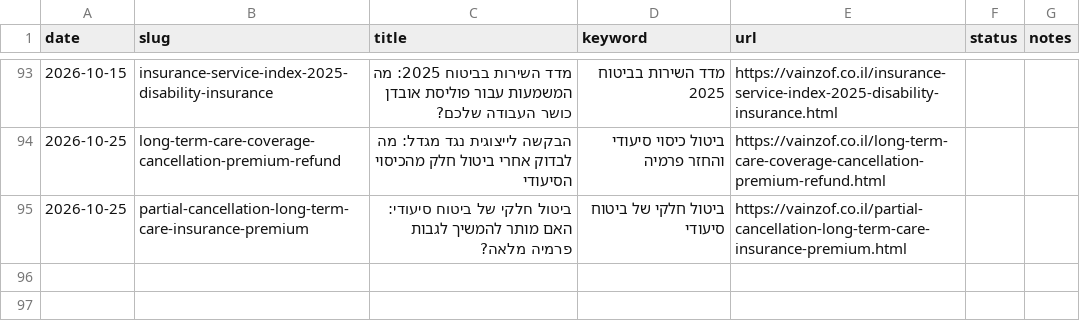
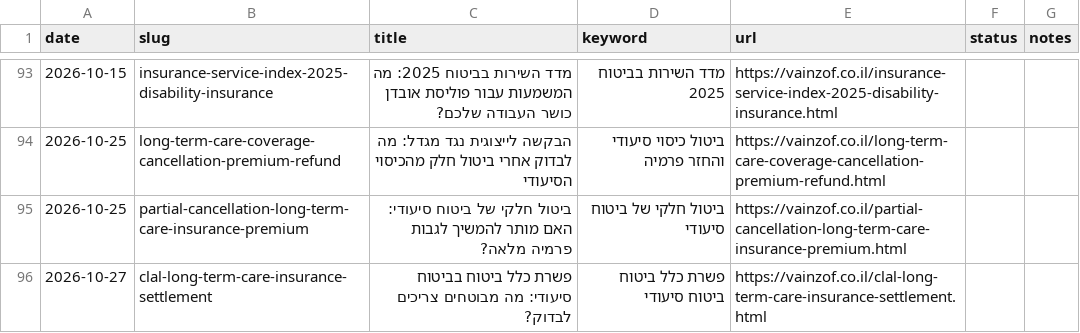
Before and after one commit to reginazaidler/reginazaidler.github.io, a CSV file: reports/generated-articles.csv, drawn as a sheet; only a part is shown, gaps mark what is left out.

Commit message:
auto: trends report update [2026-10-27 13:59 UTC]

```diff
--- a/reports/generated-articles.csv
+++ b/reports/generated-articles.csv
@@ -95 +95,2 @@ date,slug,title,keyword,url,status,notes
 2026-10-25,partial-cancellation-long-term-care-insurance-premium,ביטול חלקי של ביטוח סיעודי: האם מותר להמשיך לגבות פרמיה מלאה?,ביטול חלקי של ביטוח סיעודי,https://vainzof.co.il/partial-cancellation-long-term-care-insurance-premium.html,,
+2026-10-27,clal-long-term-care-insurance-settlement,פשרת כלל ביטוח בביטוח סיעודי: מה מבוטחים צריכים לבדוק?,פשרת כלל ביטוח ביטוח סיעודי,https://vainzof.co.il/clal-long-term-care-insurance-settlement.html,,
```
Also changed, not shown: 9 other files.
